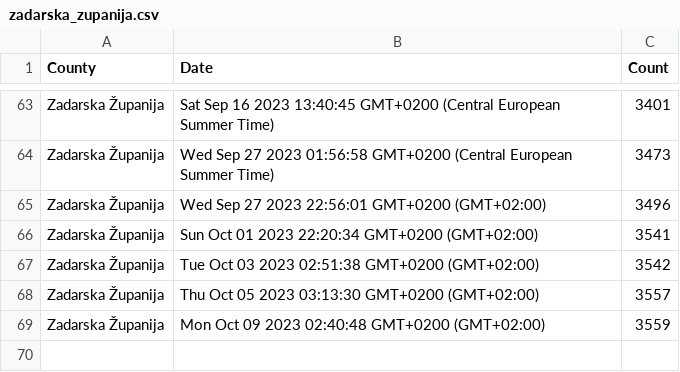
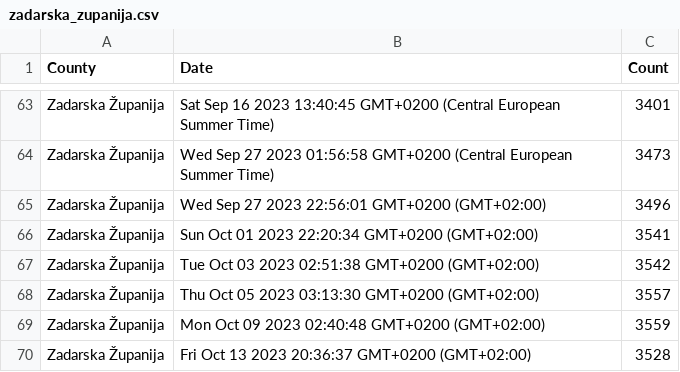
Before and after one commit to curkovicf/real-estate, a CSV file: data/flat/zadarska_zupanija.csv, drawn as a sheet; only a part is shown, gaps mark what is left out.

```diff
--- a/data/flat/zadarska_zupanija.csv
+++ b/data/flat/zadarska_zupanija.csv
@@ -69 +69,2 @@ Zadarska Županija,Thu Oct 05 2023 03:13:30 GMT+0200 (GMT+02:00),3557
 Zadarska Županija,Mon Oct 09 2023 02:40:48 GMT+0200 (GMT+02:00),3559
+Zadarska Županija,Fri Oct 13 2023 20:36:37 GMT+0200 (GMT+02:00),3528
```
Also changed, not shown: data/flat/grad_zagreb.csv, data/flat/splitsko_dalmatinska_zupanija.csv, 3 other files.
